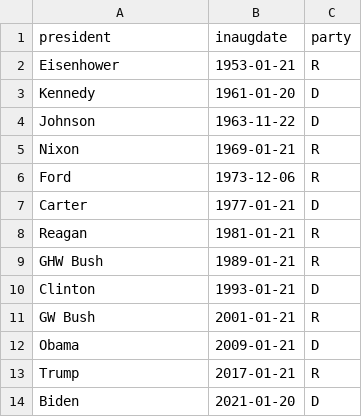
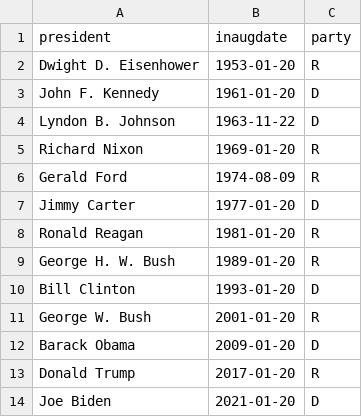
Before and after one commit to robhanssen/econ-analysis, a CSV file: sources/presidents.csv, drawn as a sheet.

Commit message:
constructed data file from wikipedia instead of flat csv

```diff
--- a/sources/presidents.csv
+++ b/sources/presidents.csv
@@ -1,14 +1,14 @@
 president,inaugdate,party
-Eisenhower,1953-01-21,R
-Kennedy,1961-01-20,D
-Johnson,1963-11-22,D
-Nixon,1969-01-21,R
-Ford,1973-12-06,R
-Carter,1977-01-21,D
-Reagan,1981-01-21,R
-GHW Bush,1989-01-21,R
-Clinton,1993-01-21,D
-GW Bush,2001-01-21,R
-Obama,2009-01-21,D
-Trump,2017-01-21,R
-Biden,2021-01-20,D
+Dwight D. Eisenhower,1953-01-20,R
+John F. Kennedy,1961-01-20,D
+Lyndon B. Johnson,1963-11-22,D
+Richard Nixon,1969-01-20,R
+Gerald Ford,1974-08-09,R
+Jimmy Carter,1977-01-20,D
+Ronald Reagan,1981-01-20,R
+George H. W. Bush,1989-01-20,R
+Bill Clinton,1993-01-20,D
+George W. Bush,2001-01-20,R
+Barack Obama,2009-01-20,D
+Donald Trump,2017-01-20,R
+Joe Biden,2021-01-20,D
```
Also changed, not shown: 1 other file.
